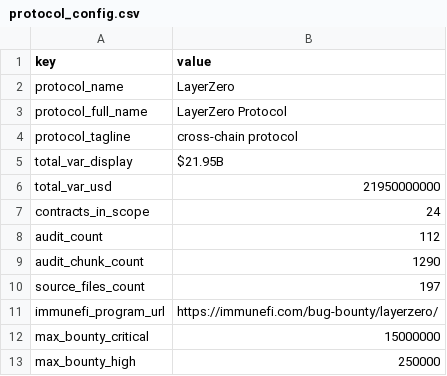
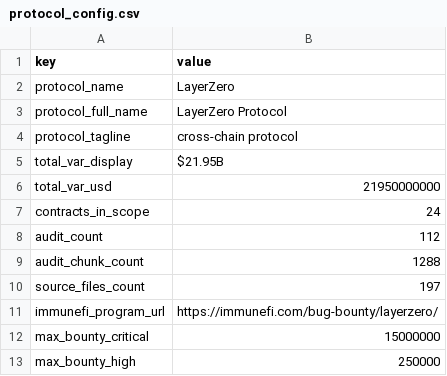
Before and after one commit to Alexander-Sorrell-IT/argus, a CSV file: splunk/lookups/protocol_config.csv, drawn as a sheet.

```diff
--- a/splunk/lookups/protocol_config.csv
+++ b/splunk/lookups/protocol_config.csv
@@ -8,3 +8,3 @@ contracts_in_scope,24
 audit_count,112
-audit_chunk_count,1290
+audit_chunk_count,1288
 source_files_count,197
```
Also changed, not shown: 5 other files.
